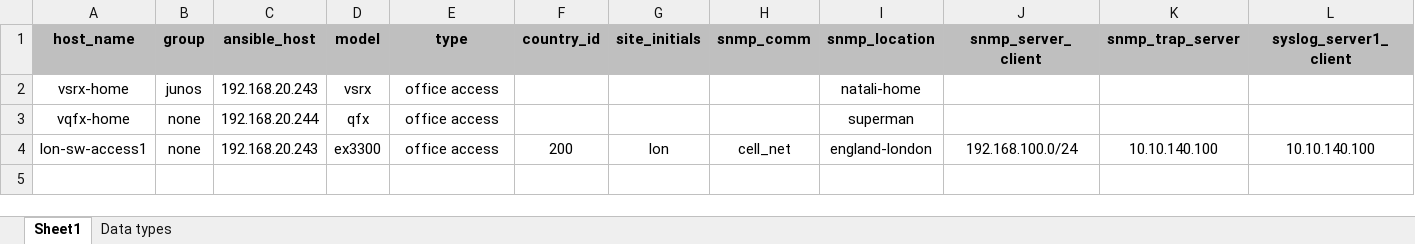
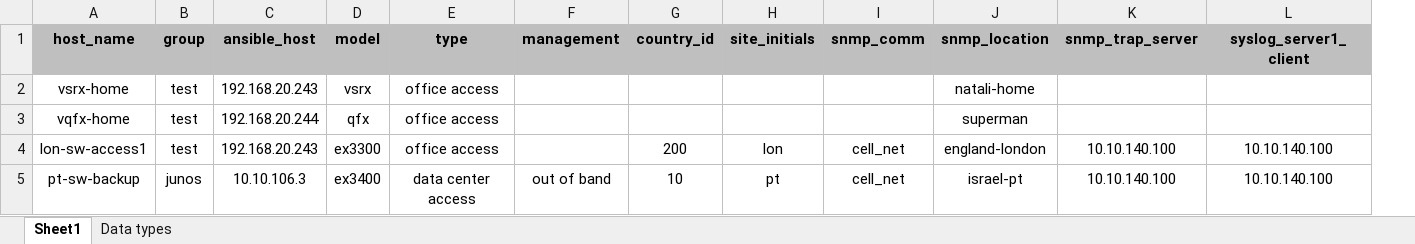
Before and after one commit to asherbersh/device_template_confi, an Excel workbook: network_devices.xlsx, sheet Sheet1, drawn as a sheet; only a part is shown; values as stored, in another font and other column widths than the file's, no borders; removed rows and columns are numbered as before the commit, all else as after; rows hold the shown columns only; the diff names each change by its address in the sheet, - before the commit and + after, or states it on an @@ line.

```diff
--- a/network_devices.xlsx (sheet Sheet1)
+++ b/network_devices.xlsx (sheet Sheet1)
+column F (management), empty
-column J (snmp_server_client), row 4: 192.168.100.0/24
-B2 (group): junos
+B2 (group): test
-B3:B4 (group): none
+B3:B4 (group): test
+row 5: pt-sw-backup | junos | 10.10.106.3 | ex3400 | data center access | out of band | 10 | pt | cell_net | israel-pt | 10.10.140.100 | 10.10.140.100
```
Also changed, not shown: sheet Data types, 5 other files.
